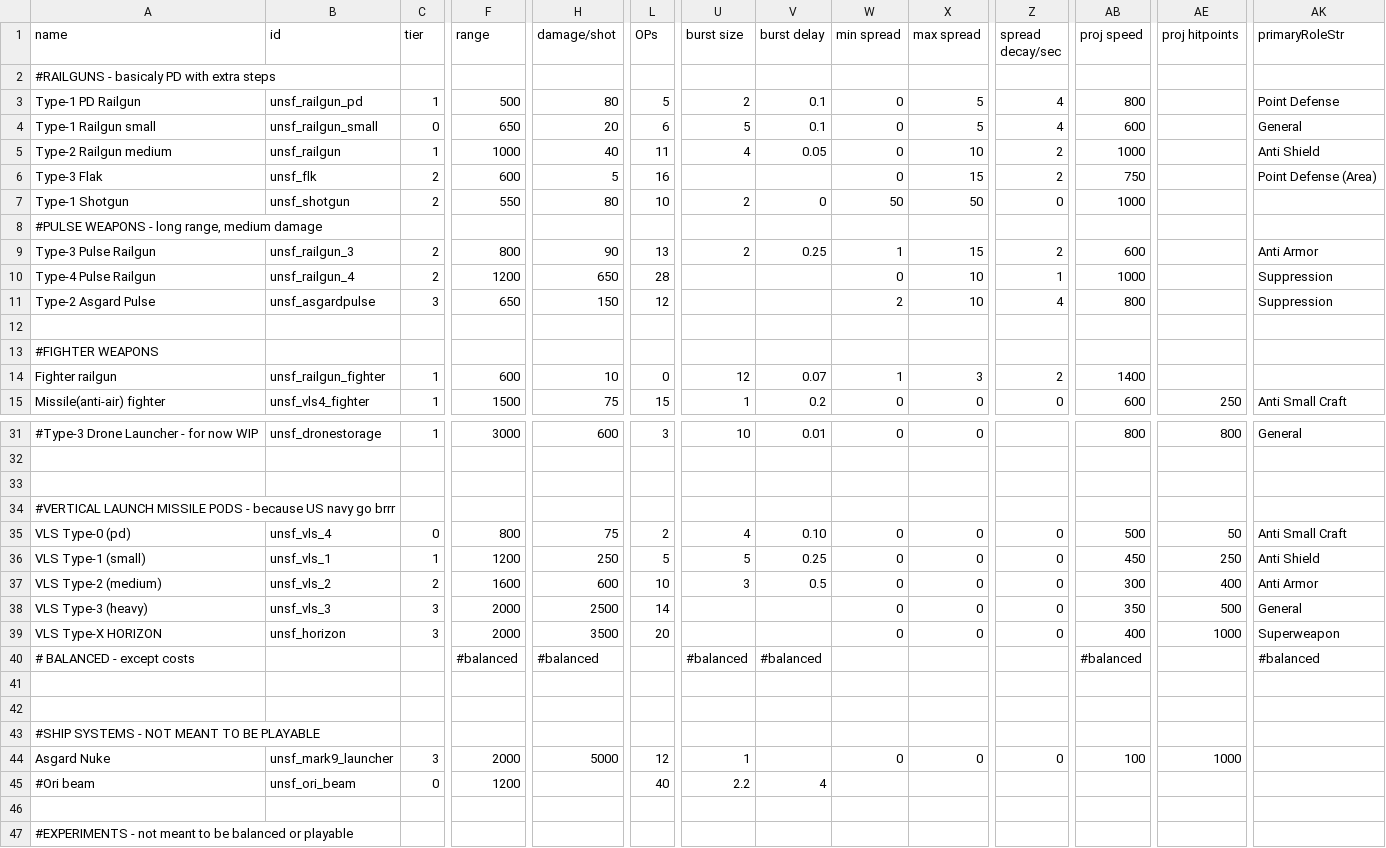
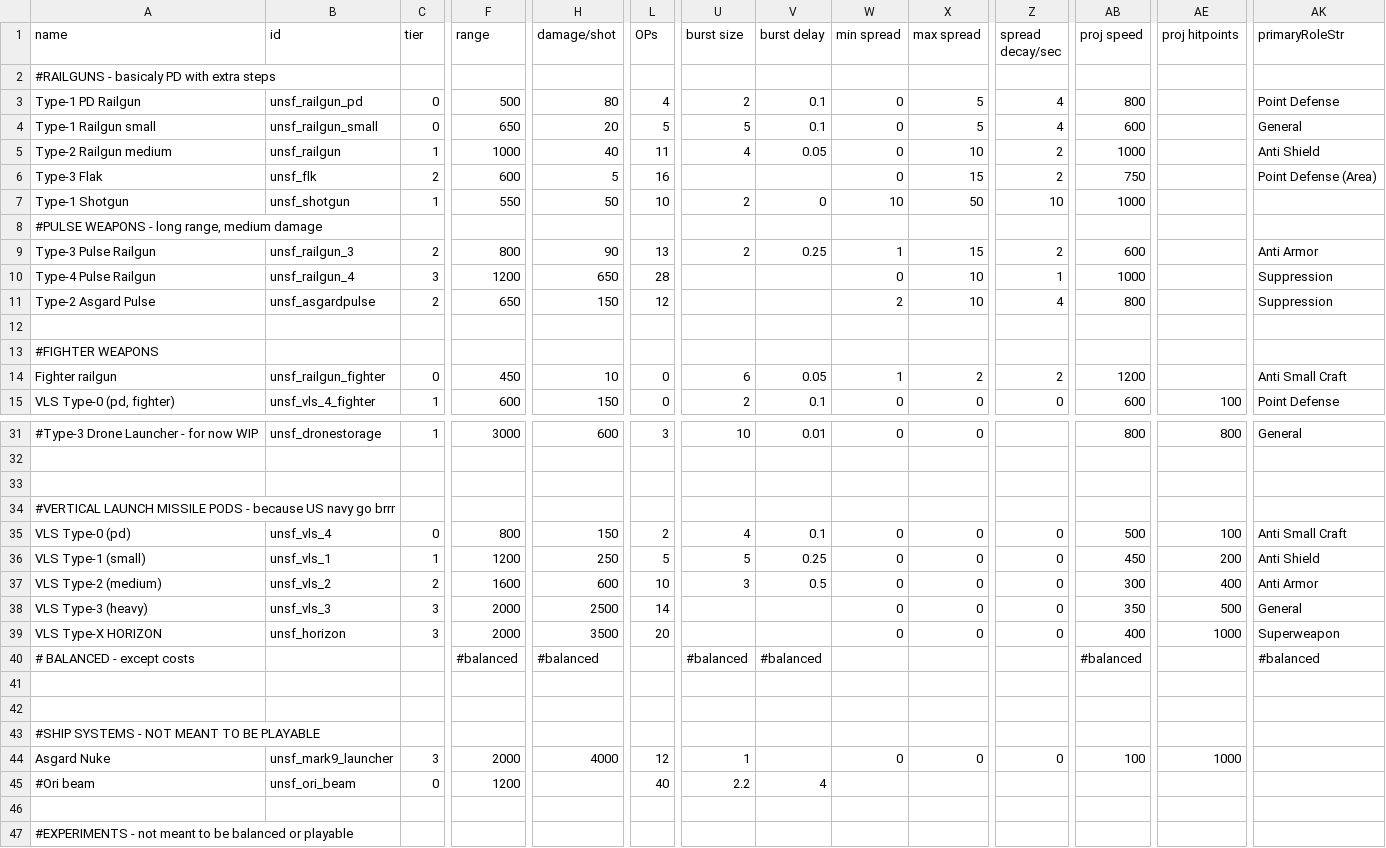
Before and after one commit to Romindous/UNSF, a CSV file: data/weapons/weapon_data.csv, drawn as a sheet; only a part is shown, gaps mark what is left out; the diff covers the shown part only; the diff names each change by its address in the sheet, - before the commit and + after, or states it on an @@ line.

```diff
--- a/data/weapons/weapon_data.csv
+++ b/data/weapons/weapon_data.csv
-C3 (tier): 1
+C3 (tier): 0
-L3 (OPs): 5
+L3 (OPs): 4
-L4 (OPs): 6
+L4 (OPs): 5
-C7 (tier): 2
+C7 (tier): 1
-H7 (damage/shot): 80
+H7 (damage/shot): 50
-W7 (min spread): 50
+W7 (min spread): 10
-Z7 (spread decay/sec): 0
+Z7 (spread decay/sec): 10
-C10 (tier): 2
+C10 (tier): 3
-C11 (tier): 3
+C11 (tier): 2
-C14 (tier): 1
+C14 (tier): 0
-F14 (range): 600
+F14 (range): 450
-U14 (burst size): 12
+U14 (burst size): 6
-V14 (burst delay): 0.07
+V14 (burst delay): 0.05
-X14 (max spread): 3
+X14 (max spread): 2
-AB14 (proj speed): 1400
+AB14 (proj speed): 1200
-AK14 (primaryRoleStr): (empty)
+AK14 (primaryRoleStr): Anti Small Craft
-A15 (name): Missile(anti-air) fighter
+A15 (name): VLS Type-0 (pd, fighter)
-B15 (id): unsf_vls4_fighter
+B15 (id): unsf_vls_4_fighter
-F15 (range): 1500
+F15 (range): 600
-H15 (damage/shot): 75
+H15 (damage/shot): 150
-L15 (OPs): 15
+L15 (OPs): 0
-U15 (burst size): 1
+U15 (burst size): 2
-V15 (burst delay): 0.2
+V15 (burst delay): 0.1
-AE15 (proj hitpoints): 250
+AE15 (proj hitpoints): 100
-AK15 (primaryRoleStr): Anti Small Craft
+AK15 (primaryRoleStr): Point Defense
-H35 (damage/shot): 75
+H35 (damage/shot): 150
-V35 (burst delay): 0.10
+V35 (burst delay): 0.1
-AE35 (proj hitpoints): 50
+AE35 (proj hitpoints): 100
-AE36 (proj hitpoints): 250
+AE36 (proj hitpoints): 200
-H44 (damage/shot): 5000
+H44 (damage/shot): 4000
```
Also changed, not shown: 1 added row, 1 removed row and 25 edited cells elsewhere in this file, data/hulls/ship_data.csv, data/shipsystems/ship_systems.csv, 10 other files.
